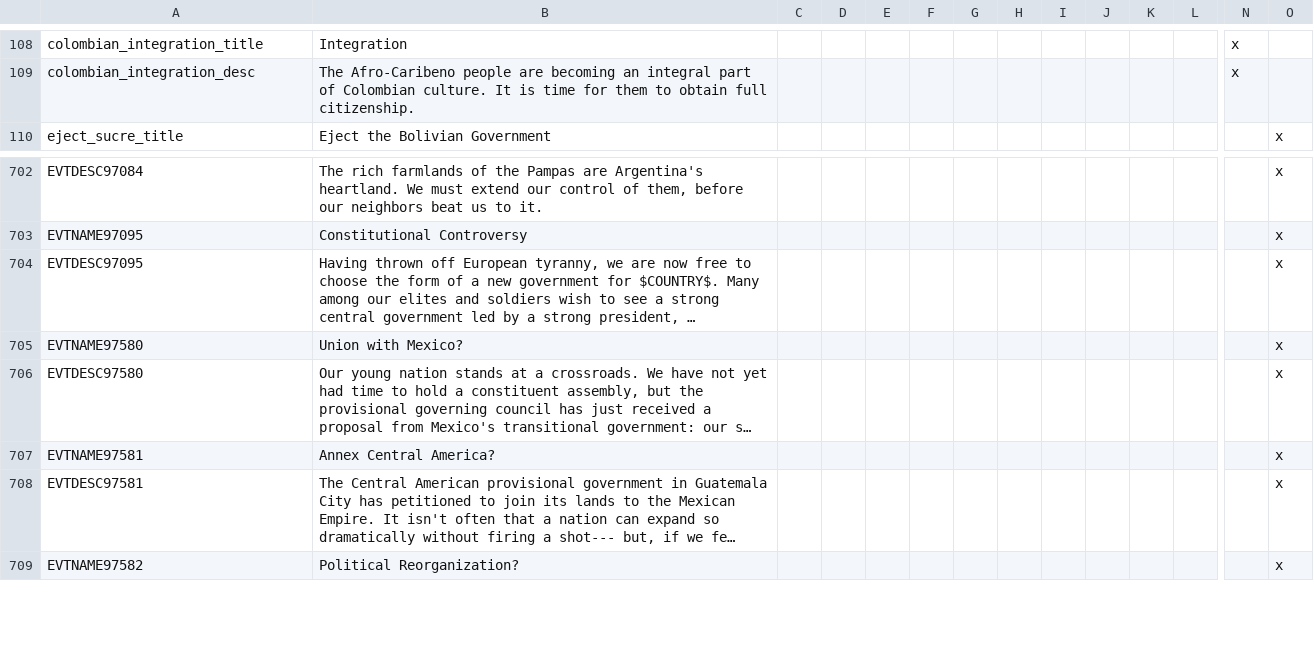
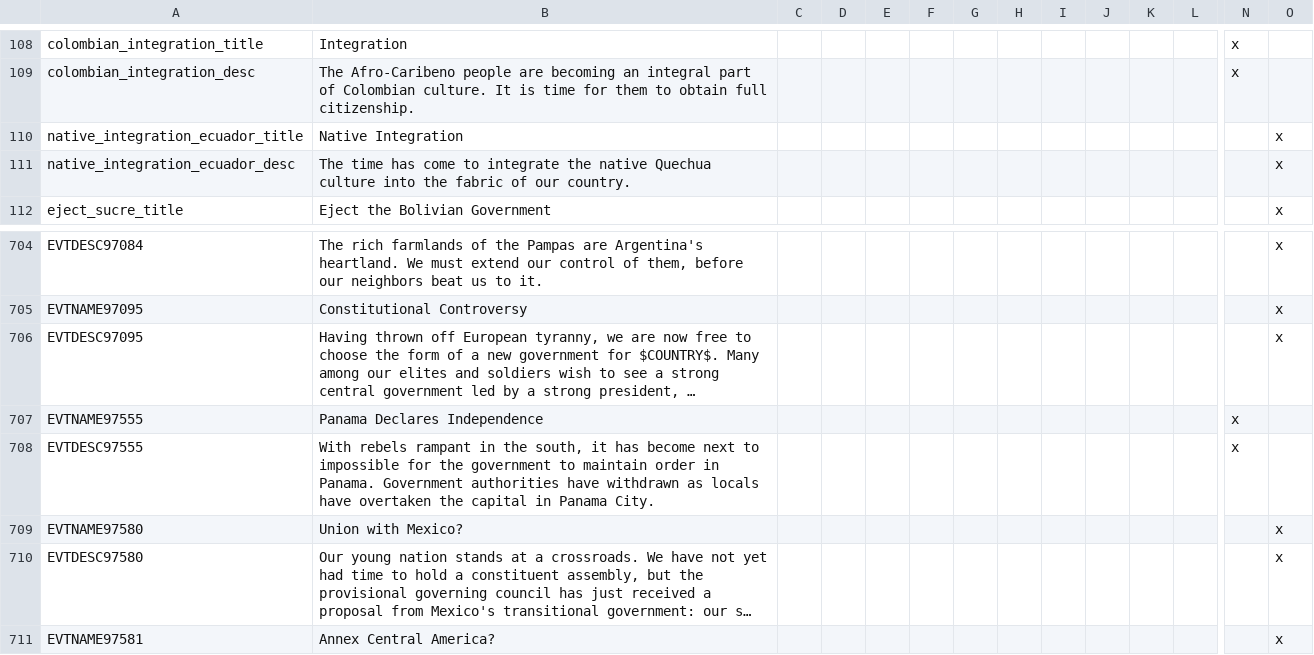
Before and after one commit to ShinWalks/concert-of-europe, a CSV file: PDM_Concert/localisation/PDM_CE.csv, drawn as a sheet; only a part is shown, gaps mark what is left out; the shorter side is filled out with more unchanged rows; long unchanged cells end in …; rows hold the shown columns only; the diff names each change by its address in the sheet, - before the commit and + after, or states it on an @@ line.

Commit message:
Raised unciv reform cost a bit more, added quechua integration decision for Ecuador & Colombia, added Panama to existing USCA content

```diff
--- a/PDM_Concert/localisation/PDM_CE.csv
+++ b/PDM_Concert/localisation/PDM_CE.csv
+row 110: native_integration_ecuador_title | Native Integration |  |  |  |  |  |  |  |  |  |  |  | x
+row 111: native_integration_ecuador_desc | The time has come to integrate the native Quechua culture into the fabric of our country. |  |  |  |  |  |  |  |  |  |  |  | x
+row 707: EVTNAME97555 | Panama Declares Independence |  |  |  |  |  |  |  |  |  |  | x
+row 708: EVTDESC97555 | With rebels rampant in the south, it has become next to impossible for the government to maintain order in Panama. Government authorities have withdrawn as locals have overtaken the capital in Panama City. |  |  |  |  |  |  |  |  |  |  | x
```
Also changed, not shown: 4 other files.
